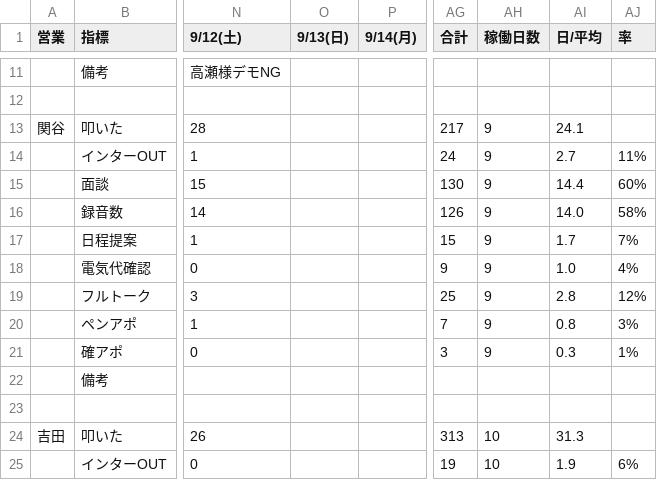
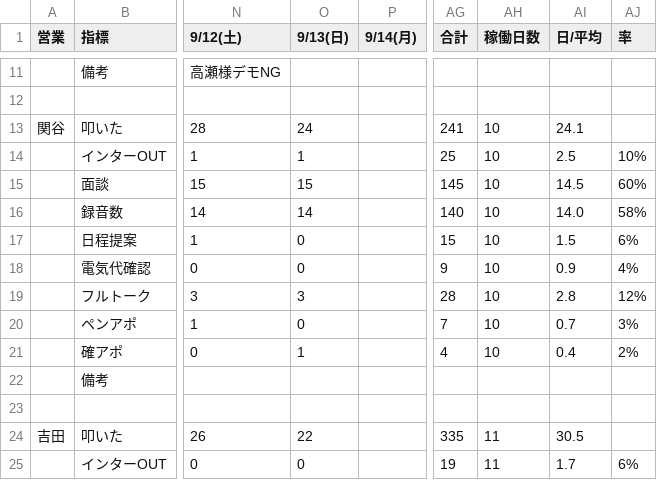
Before and after one commit to shuhei-mori/eiko-report, a CSV file: 202609_活動集計.csv, drawn as a sheet; only a part is shown, gaps mark what is left out; the diff covers the shown part only; the diff names each change by its address in the sheet, - before the commit and + after, or states it on an @@ line.

```diff
--- a/202609_活動集計.csv
+++ b/202609_活動集計.csv
-O13 (9/13(日)): (empty)
+O13 (9/13(日)): 24
-AG13 (合計): 217
+AG13 (合計): 241
-AH13:AH21 (稼働日数): 9
+AH13:AH21 (稼働日数): 10
-O14 (9/13(日)): (empty)
+O14 (9/13(日)): 1
-AG14 (合計): 24
+AG14 (合計): 25
-AI14 (日/平均): 2.7
+AI14 (日/平均): 2.5
-AJ14 (率): 11%
+AJ14 (率): 10%
-O15 (9/13(日)): (empty)
+O15 (9/13(日)): 15
-AG15 (合計): 130
+AG15 (合計): 145
-AI15 (日/平均): 14.4
+AI15 (日/平均): 14.5
-O16 (9/13(日)): (empty)
+O16 (9/13(日)): 14
-AG16 (合計): 126
+AG16 (合計): 140
-O17:O18 (9/13(日)): (empty)
+O17:O18 (9/13(日)): 0
-AI17 (日/平均): 1.7
+AI17 (日/平均): 1.5
-AJ17 (率): 7%
+AJ17 (率): 6%
-AI18 (日/平均): 1.0
+AI18 (日/平均): 0.9
-O19 (9/13(日)): (empty)
+O19 (9/13(日)): 3
-AG19 (合計): 25
+AG19 (合計): 28
-O20 (9/13(日)): (empty)
+O20 (9/13(日)): 0
-AI20 (日/平均): 0.8
+AI20 (日/平均): 0.7
-O21 (9/13(日)): (empty)
+O21 (9/13(日)): 1
-AG21 (合計): 3
+AG21 (合計): 4
-AI21 (日/平均): 0.3
+AI21 (日/平均): 0.4
-AJ21 (率): 1%
+AJ21 (率): 2%
-O24 (9/13(日)): (empty)
+O24 (9/13(日)): 22
-AG24 (合計): 313
+AG24 (合計): 335
-AH24:AH25 (稼働日数): 10
+AH24:AH25 (稼働日数): 11
-AI24 (日/平均): 31.3
+AI24 (日/平均): 30.5
-O25 (9/13(日)): (empty)
+O25 (9/13(日)): 0
-AI25 (日/平均): 1.9
+AI25 (日/平均): 1.7
```
Also changed, not shown: 64 edited cells elsewhere in this file, 202609_活動集計_逆.csv, katsudou.csv, 12 other files.
